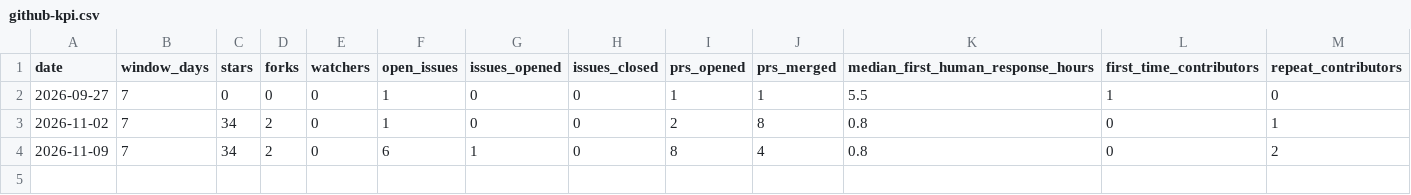
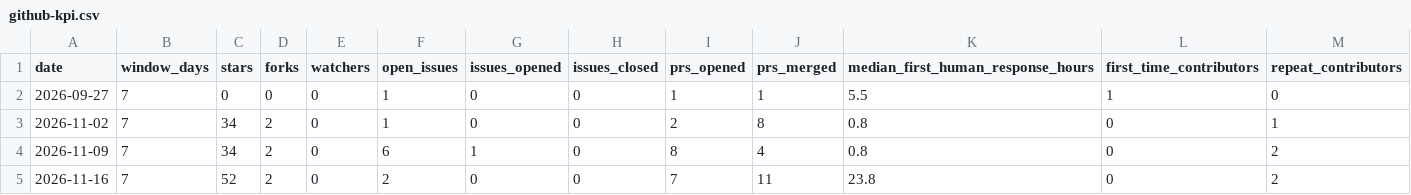
Before and after one commit to Sparrow-Co-Ltd/SecLLM-Dataset, a CSV file: metrics/github-kpi.csv, drawn as a sheet; the diff names each change by its address in the sheet, - before the commit and + after, or states it on an @@ line.

```diff
--- a/metrics/github-kpi.csv
+++ b/metrics/github-kpi.csv
+row 5: 2026-11-16 | 7 | 52 | 2 | 0 | 2 | 0 | 0 | 7 | 11 | 23.8 | 0 | 2
```
